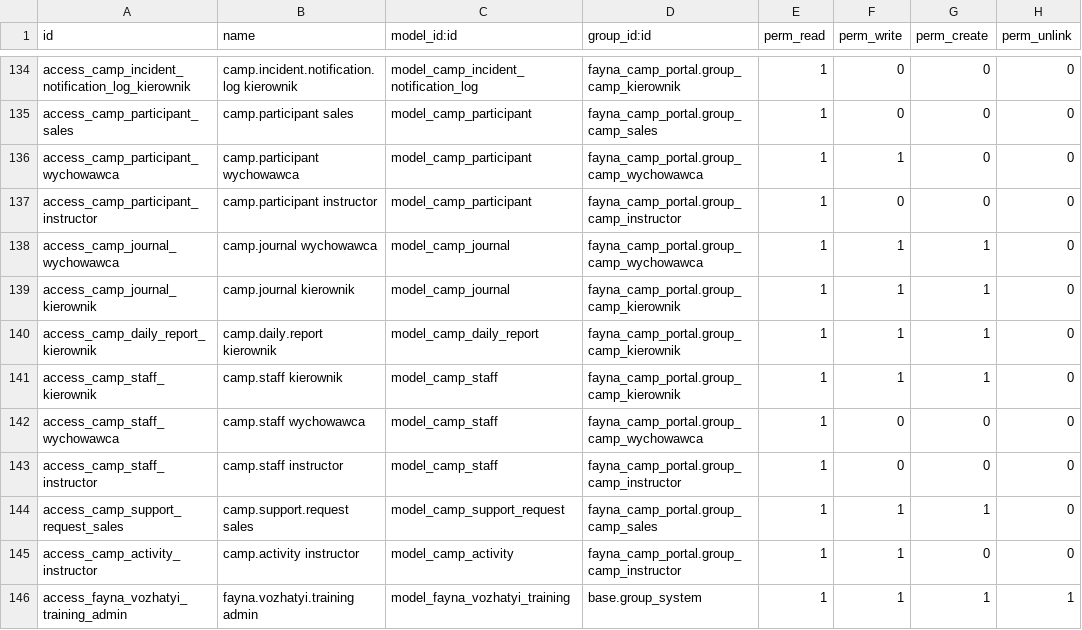
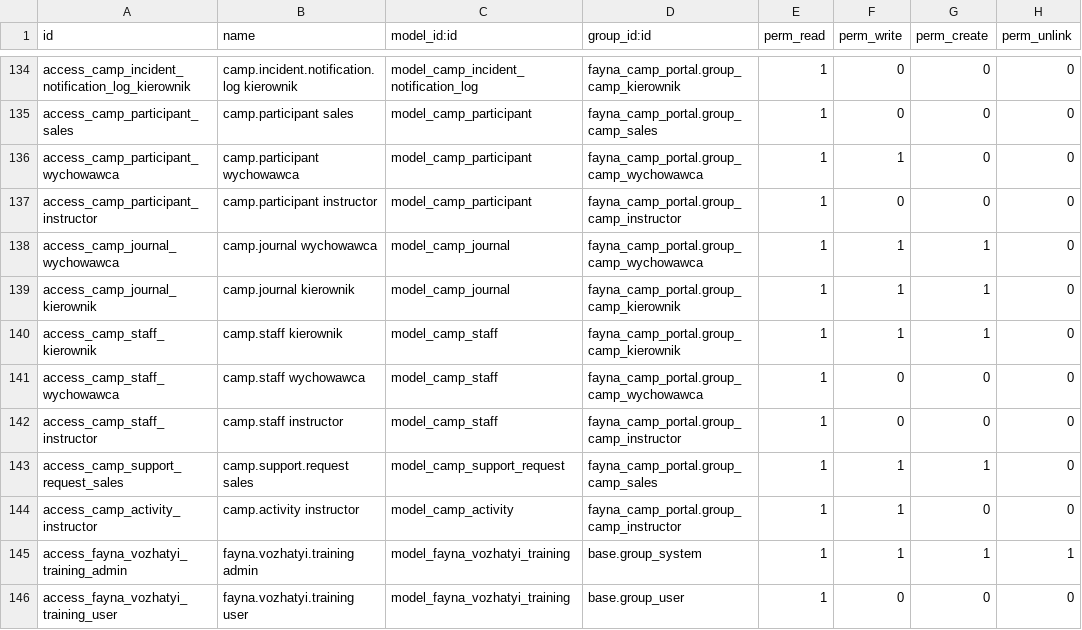
Before and after one commit to fayna-digital/fayna-campscout, a CSV file: security/ir.model.access.csv, drawn as a sheet; only a part is shown, gaps mark what is left out; the shorter side is filled out with more unchanged rows.

Commit message:
fix(security): прибрати дубль external id access_camp_daily_report_kierownik
Запис був двічі (ідентичні рядки) у ir.model.access.csv. На чистій
-i інсталяції обидва INSERT в ir_model_data летять однією командою →
ON CONFLICT (module,name) DO UPDATE cannot affect row a second time →
краш завантаження CSV. Прод маскує: запис уже існує. Видалено копію,
правило доступу kierownik→camp.daily.report не змінилось.

```diff
--- a/security/ir.model.access.csv
+++ b/security/ir.model.access.csv
@@ -139,3 +139,2 @@ access_camp_journal_wychowawca,camp.journal wychowawca,model_camp_journal,fayna_
 access_camp_journal_kierownik,camp.journal kierownik,model_camp_journal,fayna_camp_portal.group_camp_kierownik,1,1,1,0
-access_camp_daily_report_kierownik,camp.daily.report kierownik,model_camp_daily_report,fayna_camp_portal.group_camp_kierownik,1,1,1,0
 access_camp_staff_kierownik,camp.staff kierownik,model_camp_staff,fayna_camp_portal.group_camp_kierownik,1,1,1,0
```
